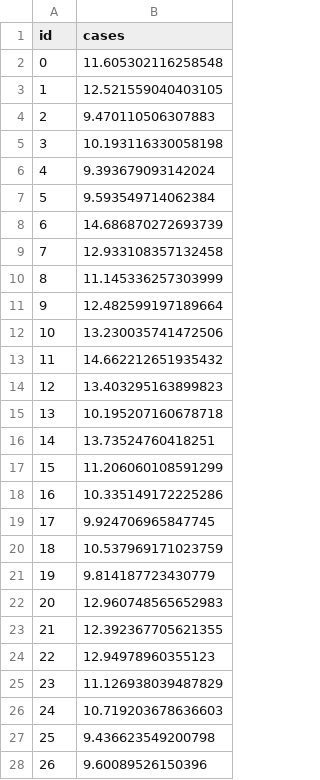
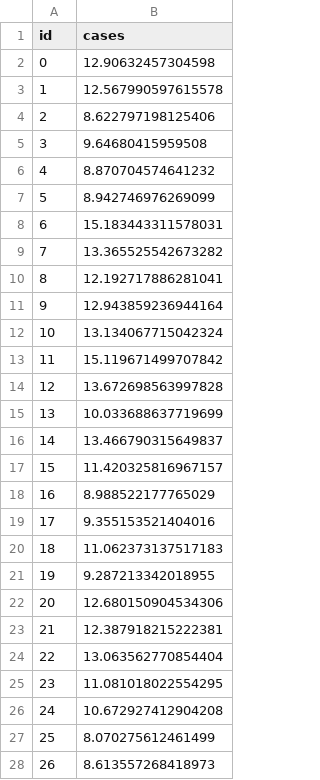
Before and after one commit to EpicDeveloperGuy/CovidHunter, a CSV file: temp.csv, drawn as a sheet; only a part is shown; the diff covers the shown part only.

```diff
--- a/temp.csv
+++ b/temp.csv
@@ -1,28 +1,28 @@
 id,cases
-0,11.605302116258548
-1,12.521559040403105
-2,9.470110506307883
-3,10.193116330058198
-4,9.393679093142024
-5,9.593549714062384
-6,14.686870272693739
-7,12.933108357132458
-8,11.145336257303999
-9,12.482599197189664
-10,13.230035741472506
-11,14.662212651935432
-12,13.403295163899823
-13,10.195207160678718
-14,13.73524760418251
-15,11.206060108591299
-16,10.335149172225286
-17,9.924706965847745
-18,10.537969171023759
-19,9.814187723430779
-20,12.960748565652983
-21,12.392367705621355
-22,12.94978960355123
-23,11.126938039487829
-24,10.719203678636603
-25,9.436623549200798
-26,9.60089526150396
+0,12.90632457304598
+1,12.567990597615578
+2,8.622797198125406
+3,9.64680415959508
+4,8.870704574641232
+5,8.942746976269099
+6,15.183443311578031
+7,13.365525542673282
+8,12.192717886281041
+9,12.943859236944164
+10,13.134067715042324
+11,15.119671499707842
+12,13.672698563997828
+13,10.033688637719699
+14,13.466790315649837
+15,11.420325816967157
+16,8.988522177765029
+17,9.355153521404016
+18,11.062373137517183
+19,9.287213342018955
+20,12.680150904534306
+21,12.387918215222381
+22,13.063562770854404
+23,11.081018022554295
+24,10.672927412904208
+25,8.070275612461499
+26,8.613557268418973
```
Also changed, not shown: 95 edited cells elsewhere in this file, predictions.csv, 1 other file.
